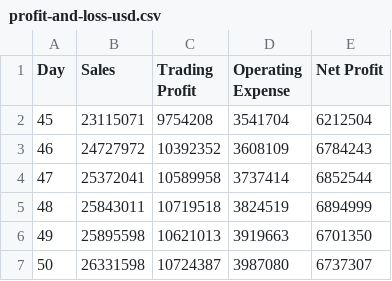
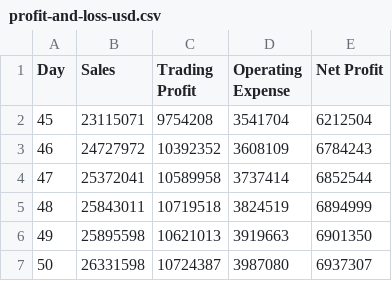
Before and after one commit to TeamBSammi/TeamB, a CSV file: csv_reports/profit-and-loss-usd.csv, drawn as a sheet.

```diff
--- a/csv_reports/profit-and-loss-usd.csv
+++ b/csv_reports/profit-and-loss-usd.csv
@@ -5,3 +5,3 @@
 48,25843011,10719518,3824519,6894999
-49,25895598,10621013,3919663,6701350
-50,26331598,10724387,3987080,6737307
+49,25895598,10621013,3919663,6901350
+50,26331598,10724387,3987080,6937307
```
Also changed, not shown: 3 other files.
